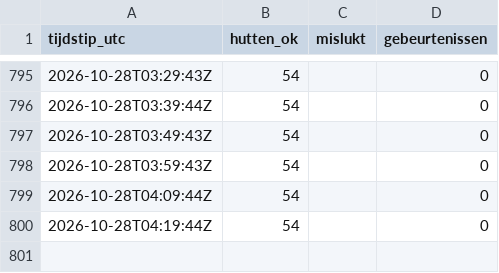
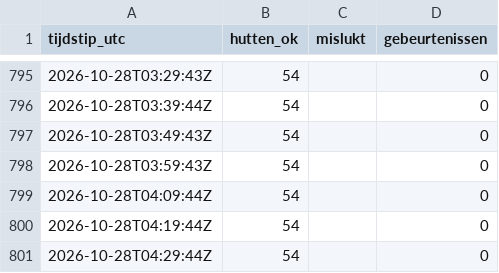
Before and after one commit to A28zesletters/hutradar, a CSV file: data/runs.csv, drawn as a sheet; only a part is shown, gaps mark what is left out; the diff names each change by its address in the sheet, - before the commit and + after, or states it on an @@ line.

```diff
--- a/data/runs.csv
+++ b/data/runs.csv
+row 801: 2026-10-28T04:29:44Z | 54 |  | 0
```
Also changed, not shown: 1 other file.
